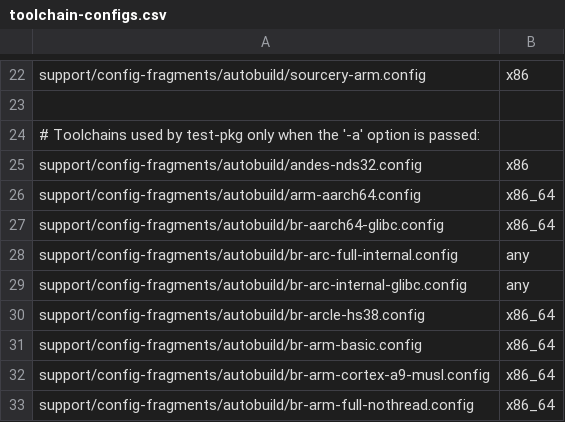
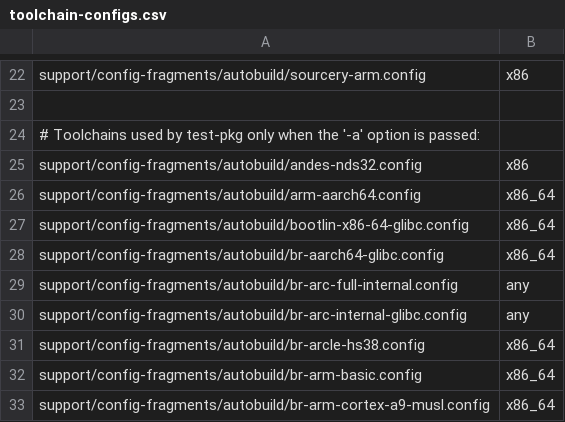
Before and after one commit to LuckInzz/labsisop-buildroot, a CSV file: support/config-fragments/autobuild/toolchain-configs.csv, drawn as a sheet; only a part is shown, gaps mark what is left out; the shorter side is filled out with more unchanged rows.

Commit message:
support/config-fragments/autobuild: test Bootlin x86-64 toolchain
As we recently stopped testing the x86-64 Sourcery toolchain, it means
we no longer have any x86-64 glibc based toolchain in our
autobuilders. Since this is a pretty common configuration, it makes
sense to test it, which this commit does by adding a config fragment
to use the x86-64 glibc bleeding edge Bootlin toolchain.

Signed-off-by: Thomas Petazzoni <thomas.petazzoni@bootlin.com>
Signed-off-by: Yann E. MORIN <yann.morin.1998@free.fr>

```diff
--- a/support/config-fragments/autobuild/toolchain-configs.csv
+++ b/support/config-fragments/autobuild/toolchain-configs.csv
@@ -26,2 +26,3 @@ support/config-fragments/autobuild/andes-nds32.config,x86
 support/config-fragments/autobuild/arm-aarch64.config,x86_64
+support/config-fragments/autobuild/bootlin-x86-64-glibc.config,x86_64
 support/config-fragments/autobuild/br-aarch64-glibc.config,x86_64
```
Also changed, not shown: 1 other file.
